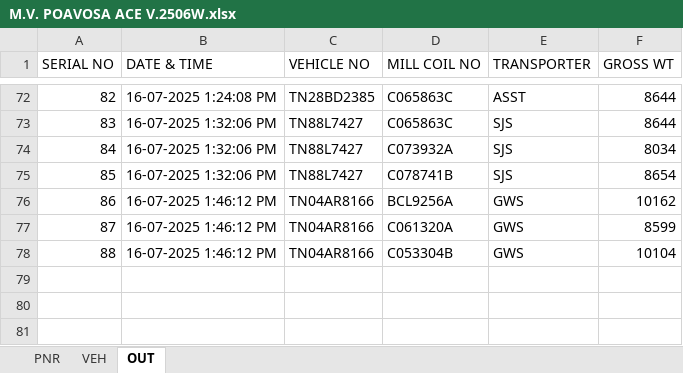
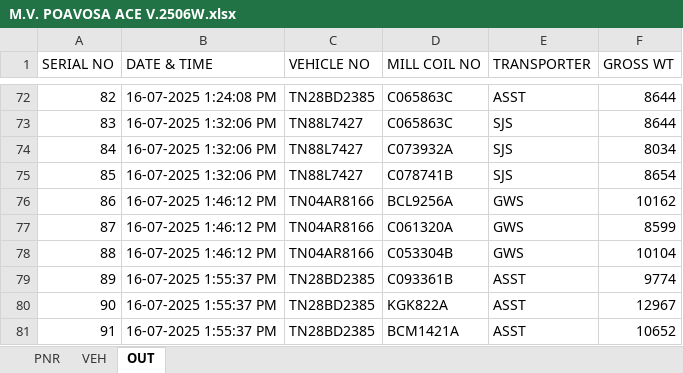
Before and after one commit to gmanand23/Coil_Info, an Excel workbook: M.V. POAVOSA ACE V.2506W.xlsx, sheet OUT, drawn as a sheet; only a part is shown, gaps mark what is left out; values as stored, in another font and other column widths than the file's, no borders; the diff names each change by its address in the sheet, - before the commit and + after, or states it on an @@ line.

Commit message:
Update OUT data: 3 new entries added on 2025-07-16T08:25:38.142Z

```diff
--- a/M.V. POAVOSA ACE V.2506W.xlsx (sheet OUT)
+++ b/M.V. POAVOSA ACE V.2506W.xlsx (sheet OUT)
+row 79: 89 | 16-07-2025 1:55:37 PM | TN28BD2385 | C093361B | ASST | 9774
+row 80: 90 | 16-07-2025 1:55:37 PM | TN28BD2385 | KGK822A | ASST | 12967
+row 81: 91 | 16-07-2025 1:55:37 PM | TN28BD2385 | BCM1421A | ASST | 10652
```
